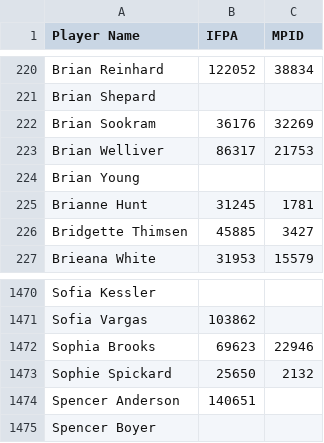
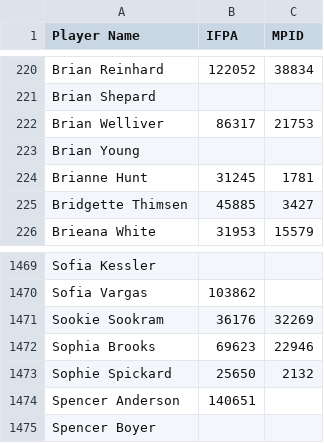
Before and after one commit to madcock/IPR, a CSV file: mnp-legacy-players.csv, drawn as a sheet; only a part is shown, gaps mark what is left out.

Commit message:
Update mnp-legacy-players.csv
Sookie Sookram name change

```diff
--- a/mnp-legacy-players.csv
+++ b/mnp-legacy-players.csv
@@ -221,3 +221,2 @@ Brian Reinhard,122052,38834
 Brian Shepard,,
-Brian Sookram,36176,32269
 Brian Welliver,86317,21753
@@ -1471,2 +1470,3 @@ Sofia Kessler,,
 Sofia Vargas,103862,
+Sookie Sookram,36176,32269
 Sophia Brooks,69623,22946
```
